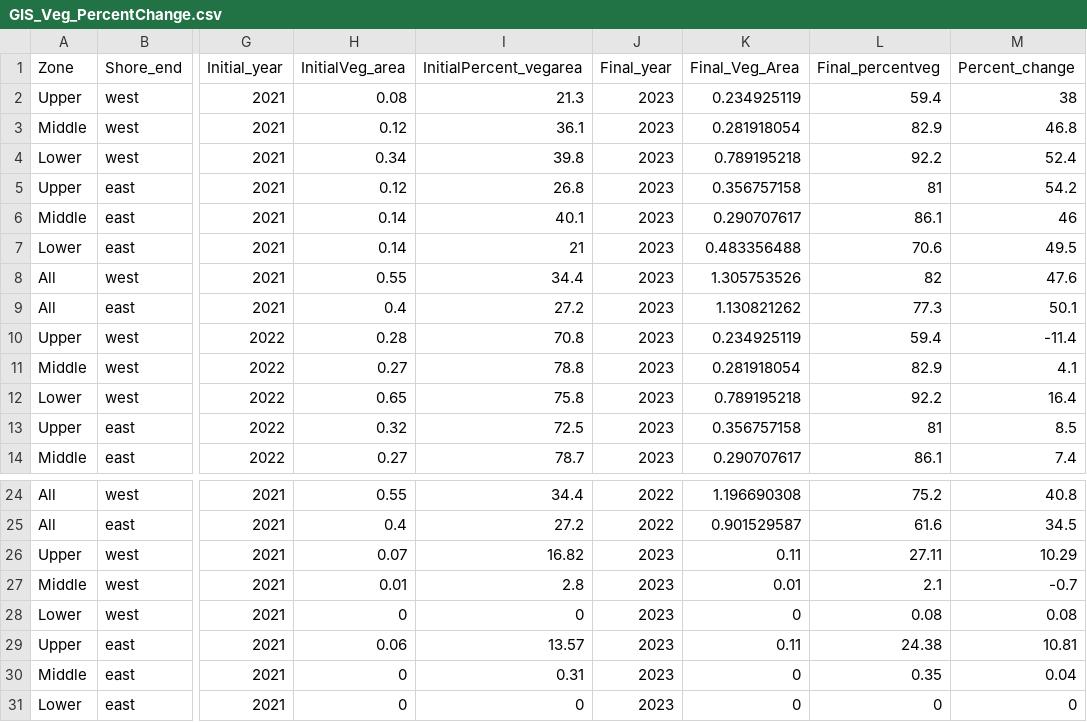
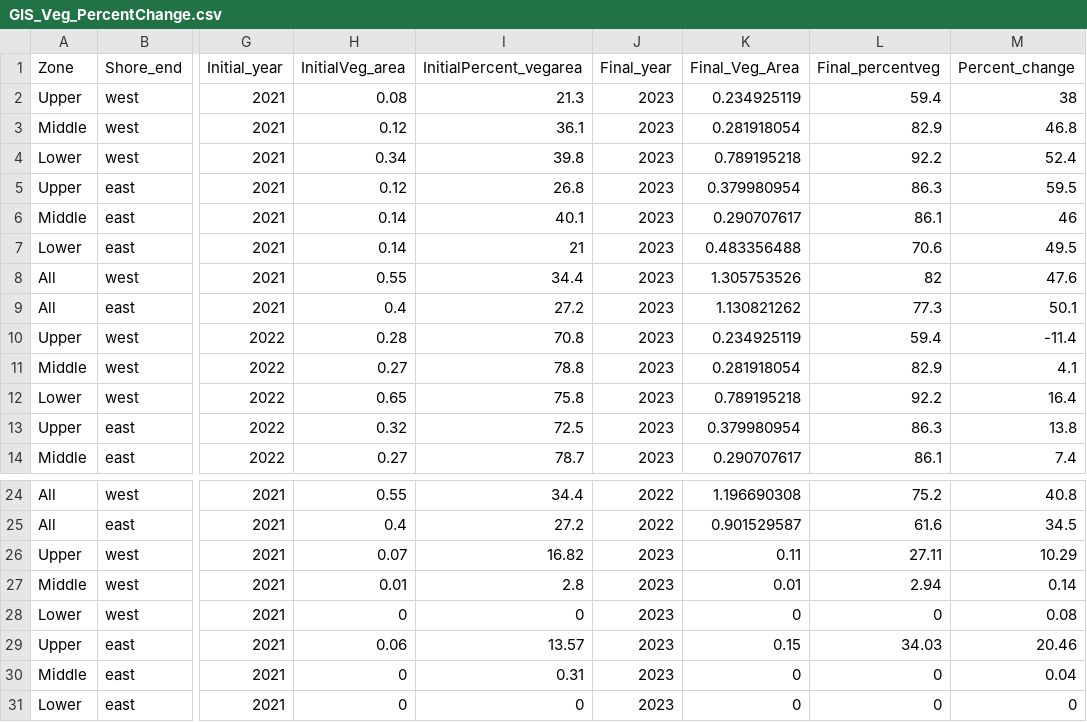
Before and after one commit to beccaronipizza/BeccaTransects, a CSV file: data/GIS_Veg_PercentChange.csv, drawn as a sheet; only a part is shown, gaps mark what is left out; the diff names each change by its address in the sheet, - before the commit and + after, or states it on an @@ line.

```diff
--- a/data/GIS_Veg_PercentChange.csv
+++ b/data/GIS_Veg_PercentChange.csv
-K5 (Final_Veg_Area): 0.356757158
+K5 (Final_Veg_Area): 0.379980954
-L5 (Final_percentveg): 81
+L5 (Final_percentveg): 86.3
-M5 (Percent_change): 54.2
+M5 (Percent_change): 59.5
-K13 (Final_Veg_Area): 0.356757158
+K13 (Final_Veg_Area): 0.379980954
-L13 (Final_percentveg): 81
+L13 (Final_percentveg): 86.3
-M13 (Percent_change): 8.5
+M13 (Percent_change): 13.8
-L27 (Final_percentveg): 2.1
+L27 (Final_percentveg): 2.94
-M27 (Percent_change): -0.7
+M27 (Percent_change): 0.14
-L28 (Final_percentveg): 0.08
+L28 (Final_percentveg): 0
-K29 (Final_Veg_Area): 0.11
+K29 (Final_Veg_Area): 0.15
-L29 (Final_percentveg): 24.38
+L29 (Final_percentveg): 34.03
-M29 (Percent_change): 10.81
+M29 (Percent_change): 20.46
-L30 (Final_percentveg): 0.35
+L30 (Final_percentveg): 0
```
Also changed, not shown: data/GIS_VegPercentChange_v2.csv, 12 other files.
